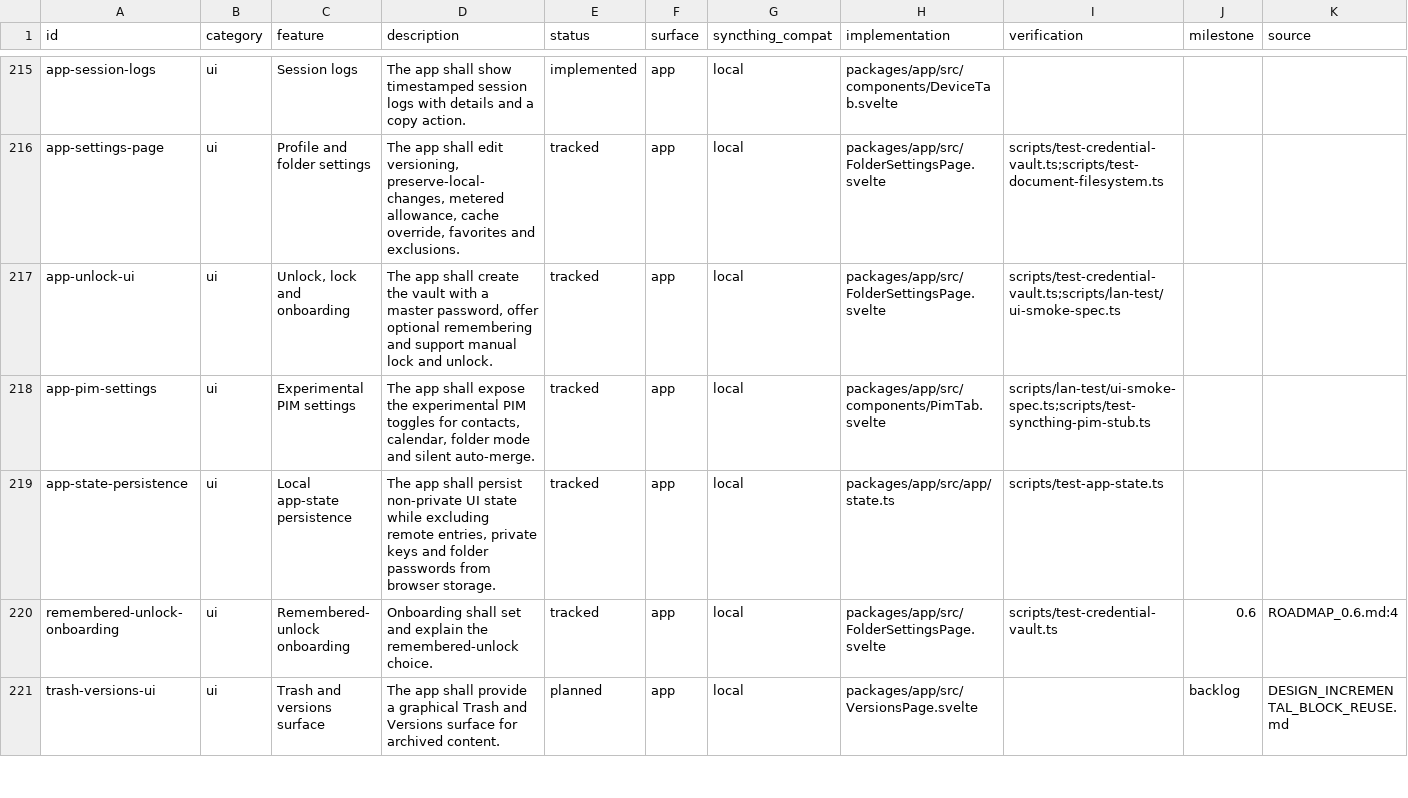
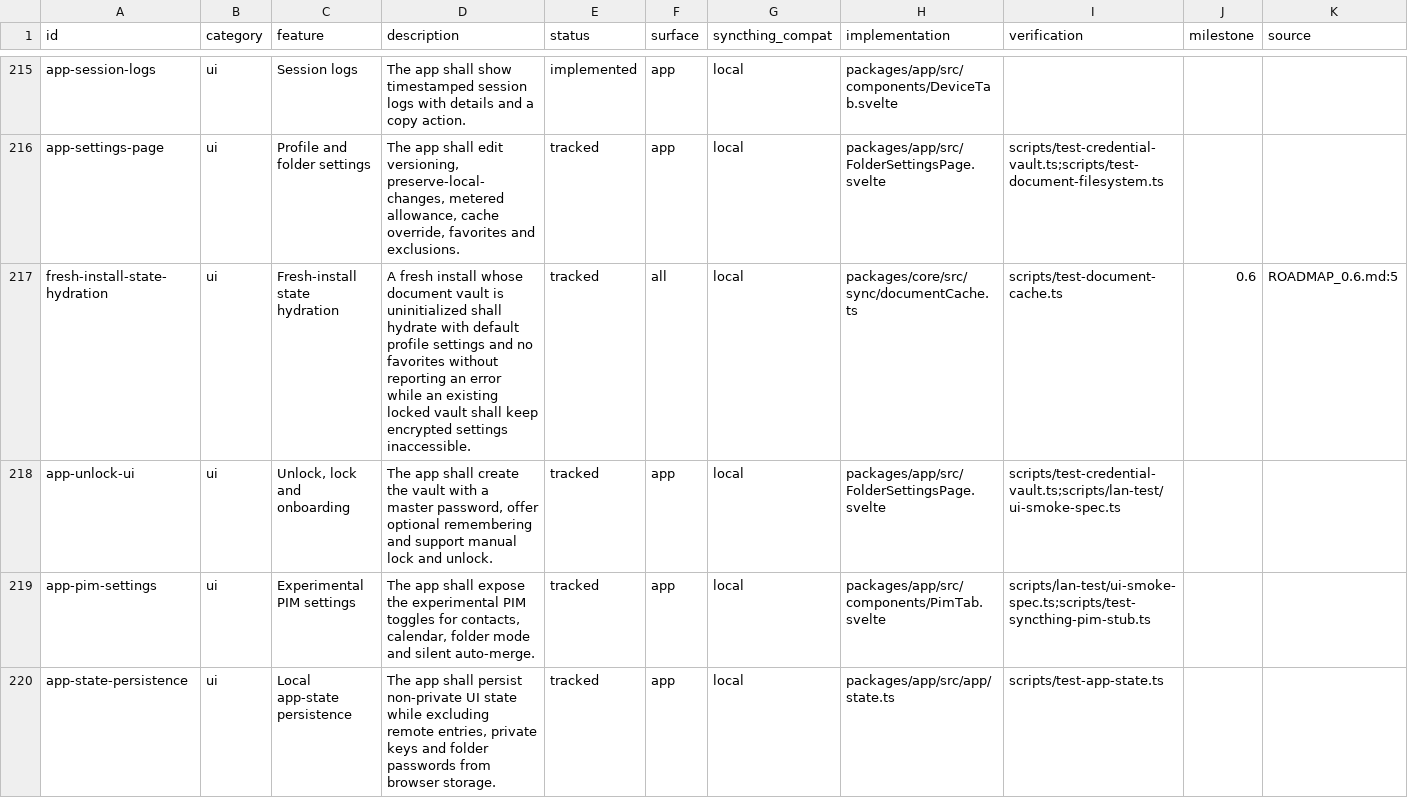
Before and after one commit to yeus/syncpeer, a CSV file: SYSTEM_DEFINITION.csv, drawn as a sheet; only a part is shown, gaps mark what is left out; the shorter side is filled out with more unchanged rows; rows hold the shown columns only; the diff names each change by its address in the sheet, - before the commit and + after, or states it on an @@ line.

Commit message:
fix(startup): hydrate a fresh install before vault creation
  Return ephemeral default settings while the document vault is uninitialized.
  Keep locked vault settings encrypted and cover app hydration with a regression test.

```diff
--- a/SYSTEM_DEFINITION.csv
+++ b/SYSTEM_DEFINITION.csv
+row 217: fresh-install-state-hydration | ui | Fresh-install state hydration | A fresh install whose document vault is uninitialized shall hydrate with default profile settings and no favorites without reporting an error while an existing locked vault shall keep encrypted settings inaccessible. | tracked | all | local | packages/core/src/sync/documentCache.ts | scripts/test-document-cache.ts | 0.6 | ROADMAP_0.6.md:5
```
Also changed, not shown: 2 other files.
